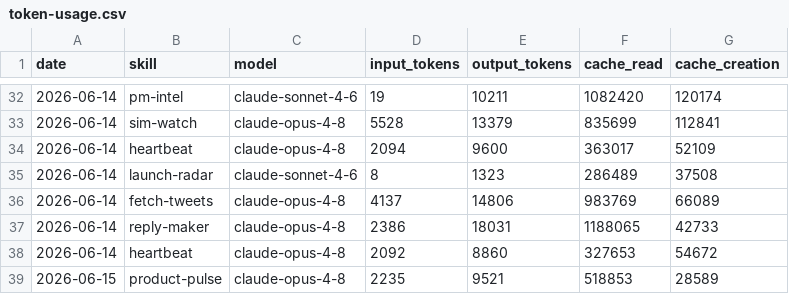
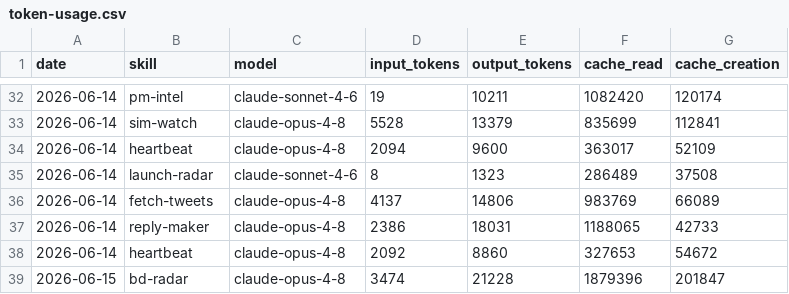
Before and after one commit to aaronjmars/aeon-bd, a CSV file: memory/token-usage.csv, drawn as a sheet; only a part is shown, gaps mark what is left out.

Commit message:
chore(bd-radar): auto-commit 2026-06-15

```diff
--- a/memory/token-usage.csv
+++ b/memory/token-usage.csv
@@ -38,2 +38,2 @@ date,skill,model,input_tokens,output_tokens,cache_read,cache_creation
 2026-06-14,heartbeat,claude-opus-4-8,2092,8860,327653,54672
-2026-06-15,product-pulse,claude-opus-4-8,2235,9521,518853,28589
+2026-06-15,bd-radar,claude-opus-4-8,3474,21228,1879396,201847
```
Also changed, not shown: 4 other files.
